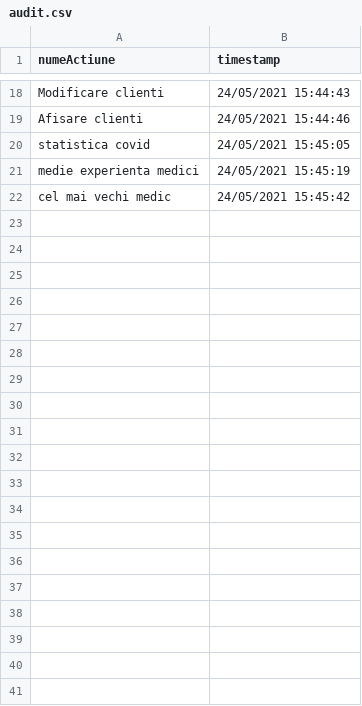
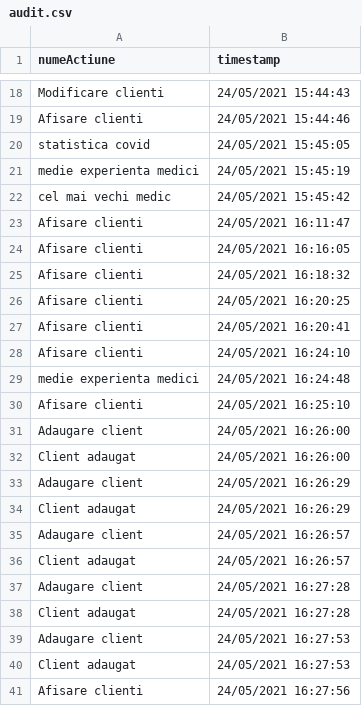
Before and after one commit to hellschaos001/Proiect-EAP, a CSV file: Baza de date/audit.csv, drawn as a sheet; only a part is shown, gaps mark what is left out; the diff names each change by its address in the sheet, - before the commit and + after, or states it on an @@ line.

```diff
--- a/Baza de date/audit.csv
+++ b/Baza de date/audit.csv
+row 23: Afisare clienti | 24/05/2021 16:11:47
+row 24: Afisare clienti | 24/05/2021 16:16:05
+row 25: Afisare clienti | 24/05/2021 16:18:32
+row 26: Afisare clienti | 24/05/2021 16:20:25
+row 27: Afisare clienti | 24/05/2021 16:20:41
+row 28: Afisare clienti | 24/05/2021 16:24:10
+row 29: medie experienta medici | 24/05/2021 16:24:48
+row 30: Afisare clienti | 24/05/2021 16:25:10
+row 31: Adaugare client | 24/05/2021 16:26:00
+row 32: Client adaugat | 24/05/2021 16:26:00
+row 33: Adaugare client | 24/05/2021 16:26:29
+row 34: Client adaugat | 24/05/2021 16:26:29
+row 35: Adaugare client | 24/05/2021 16:26:57
+row 36: Client adaugat | 24/05/2021 16:26:57
+row 37: Adaugare client | 24/05/2021 16:27:28
+row 38: Client adaugat | 24/05/2021 16:27:28
+row 39: Adaugare client | 24/05/2021 16:27:53
+row 40: Client adaugat | 24/05/2021 16:27:53
+row 41: Afisare clienti | 24/05/2021 16:27:56
```
Also changed, not shown: Baza de date/ClientDB.csv, Baza de date/EchipamentDB.csv, 7 other files.
